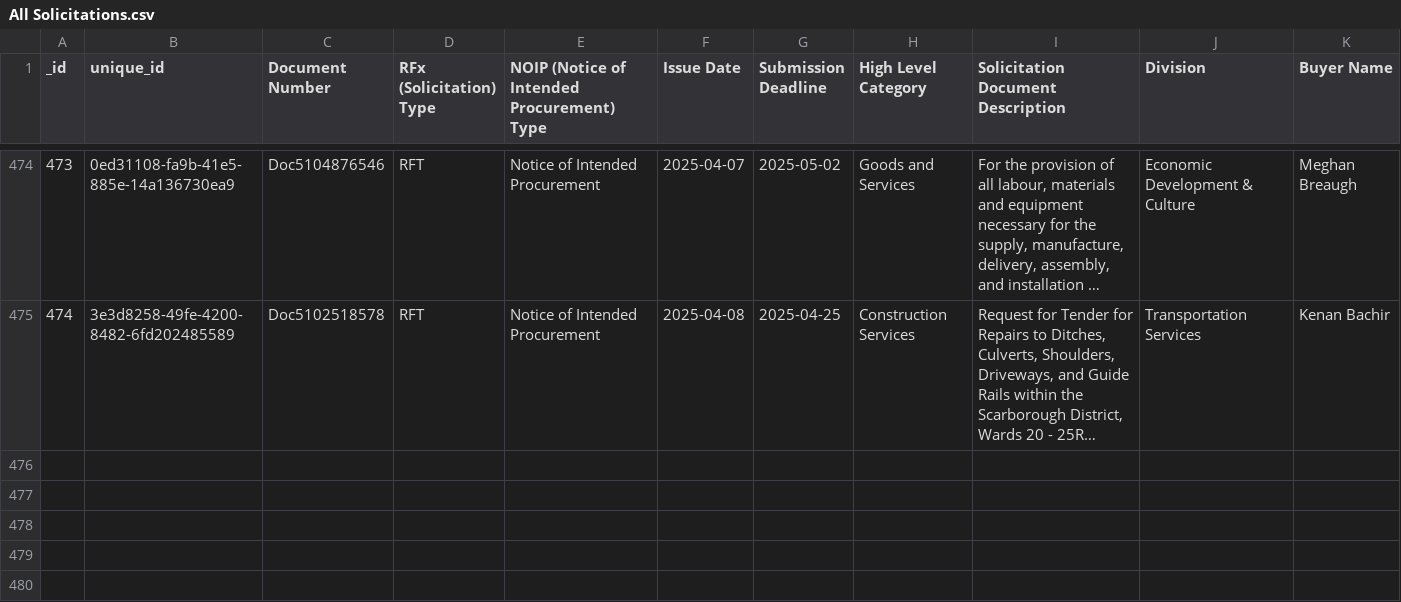
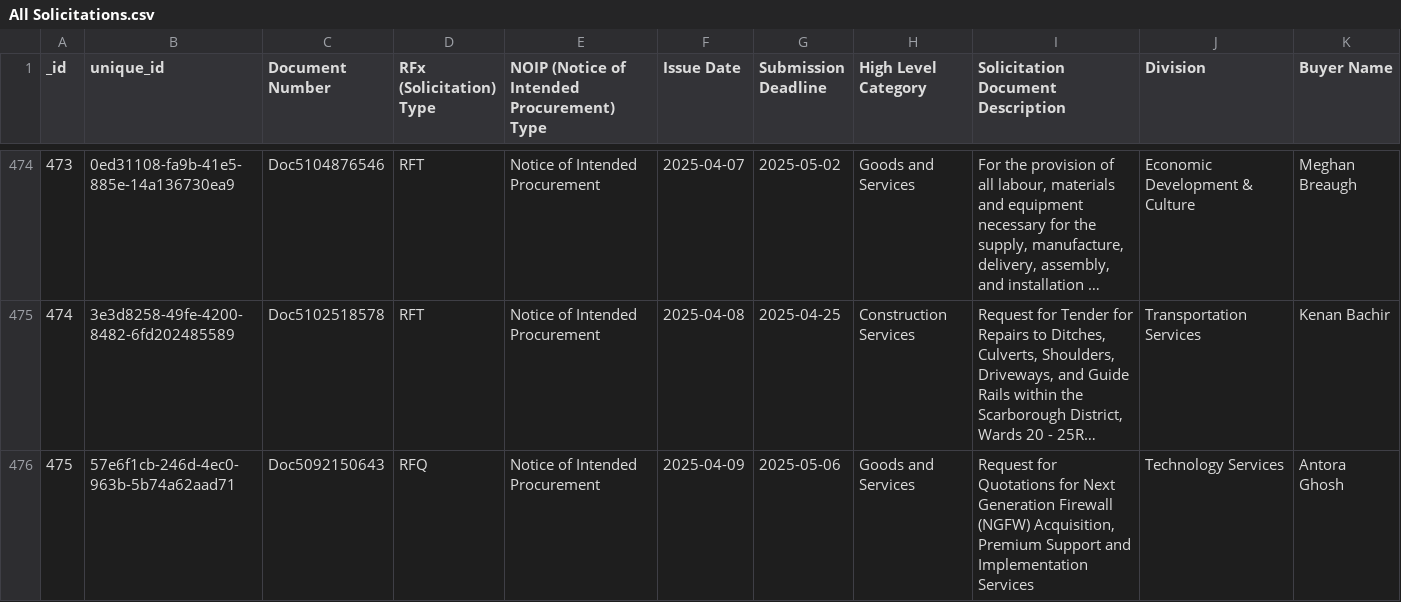
Before and after one commit to RamVasuthevan/city-of-toronto-contracts-data, a CSV file: All Solicitations.csv, drawn as a sheet; only a part is shown, gaps mark what is left out; long unchanged cells end in …; rows hold the shown columns only; the diff covers the shown part only; the diff names each change by its address in the sheet, - before the commit and + after, or states it on an @@ line.

```diff
--- a/All Solicitations.csv
+++ b/All Solicitations.csv
+row 476: 475 | 57e6f1cb-246d-4ec0-963b-5b74a62aad71 | Doc5092150643 | RFQ | Notice of Intended Procurement | 2025-04-09 | 2025-05-06 | Goods and Services | Request for Quotations for Next Generation Firewall (NGFW) Acquisition, Premium Support and Implementation Services | Technology Services | Antora Ghosh
```
Also changed, not shown: 1 added row and 1 edited cell elsewhere in this file.
